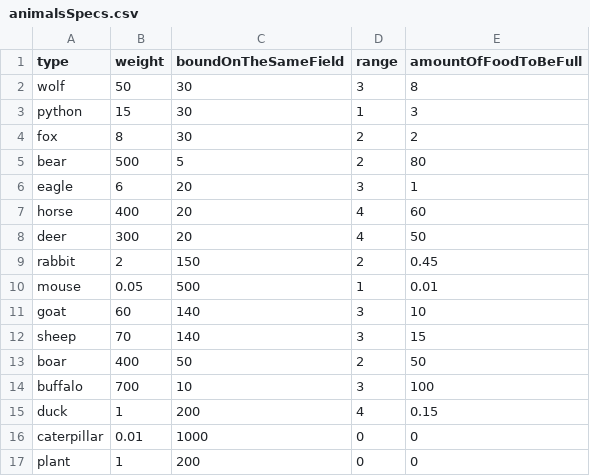
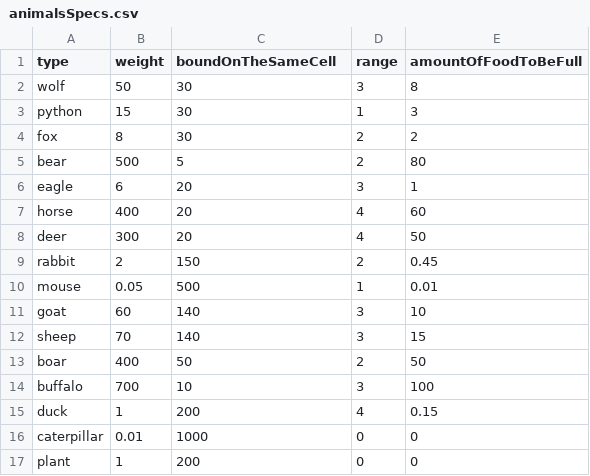
Before and after one commit to Electron3D/IslandOfLifeAndDeath, a CSV file: src/main/resources/animalsSpecs.csv, drawn as a sheet.

```diff
--- a/src/main/resources/animalsSpecs.csv
+++ b/src/main/resources/animalsSpecs.csv
@@ -1,2 +1,2 @@
-type,weight,boundOnTheSameField,range,amountOfFoodToBeFull
+type,weight,boundOnTheSameCell,range,amountOfFoodToBeFull
 wolf,50,30,3,8
```
Also changed, not shown: 16 other files.
